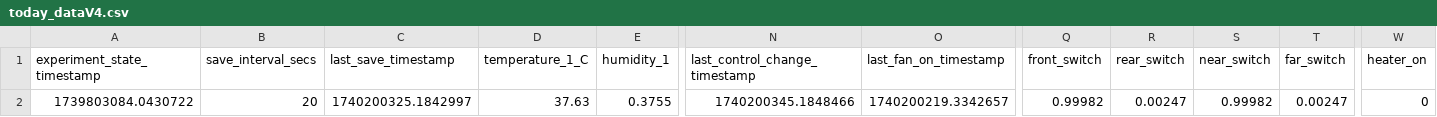
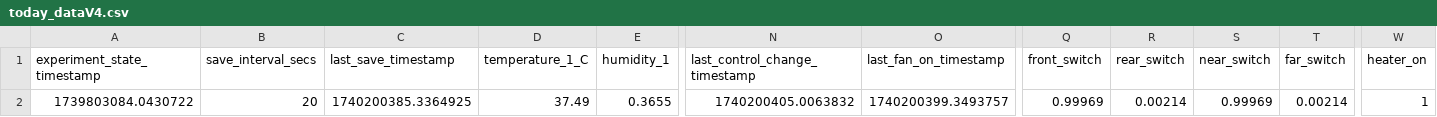
Before and after one commit to cjchandler/incubator, a CSV file: incubator/today_dataV4.csv, drawn as a sheet; only a part is shown, gaps mark what is left out; the diff names each change by its address in the sheet, - before the commit and + after, or states it on an @@ line.

```diff
--- a/incubator/today_dataV4.csv
+++ b/incubator/today_dataV4.csv
-C2 (last_save_timestamp): 1740200325.1842997
+C2 (last_save_timestamp): 1740200385.3364925
-D2 (temperature_1_C): 37.63
+D2 (temperature_1_C): 37.49
-E2 (humidity_1): 0.3755
+E2 (humidity_1): 0.3655
-N2 (last_control_change_timestamp): 1740200345.1848466
+N2 (last_control_change_timestamp): 1740200405.0063832
-O2 (last_fan_on_timestamp): 1740200219.3342657
+O2 (last_fan_on_timestamp): 1740200399.3493757
-Q2 (front_switch): 0.99982
+Q2 (front_switch): 0.99969
-R2 (rear_switch): 0.00247
+R2 (rear_switch): 0.00214
-S2 (near_switch): 0.99982
+S2 (near_switch): 0.99969
-T2 (far_switch): 0.00247
+T2 (far_switch): 0.00214
-W2 (heater_on): 0
+W2 (heater_on): 1
```
Also changed, not shown: incubator/today_dataV2.csv.
